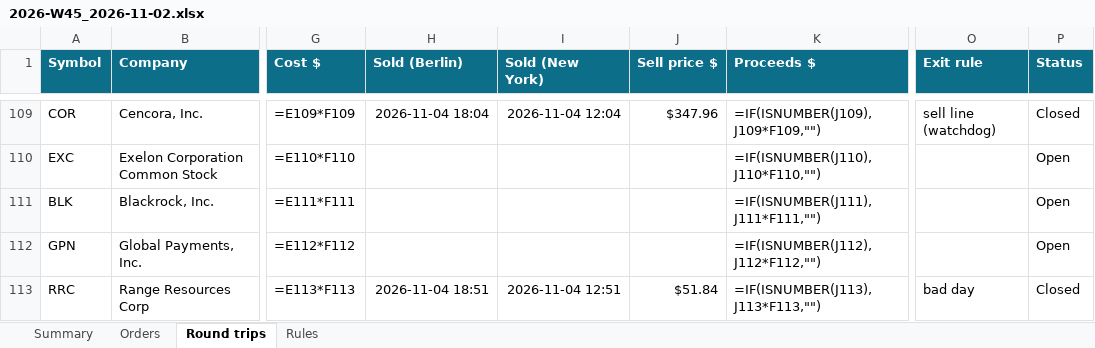
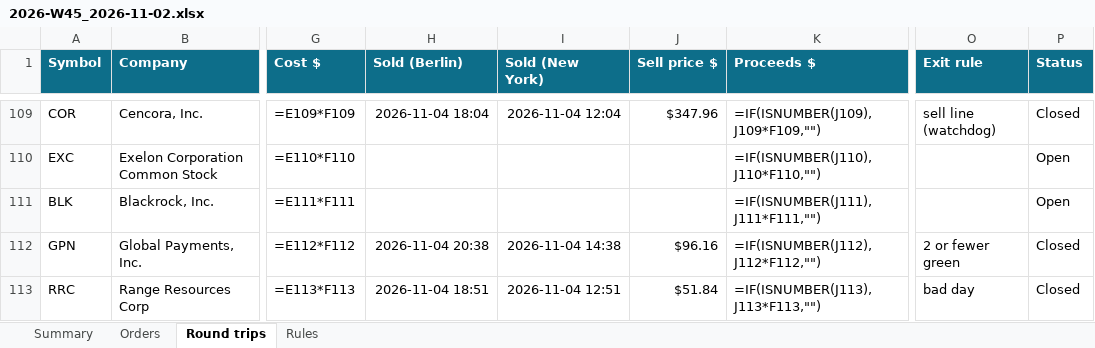
Before and after one commit to minto2196/my-claude-trade, an Excel workbook: trade-records/excel/2026-W45_2026-11-02.xlsx, sheet Round trips, drawn as a sheet; only a part is shown, gaps mark what is left out; values as stored, in another font and other column widths than the file's, no borders; formulas without a stored value are shown as written; conditional formats and table styles not drawn; the diff names each change by its address in the sheet, - before the commit and + after, or states it on an @@ line.

```diff
--- a/trade-records/excel/2026-W45_2026-11-02.xlsx (sheet Round trips)
+++ b/trade-records/excel/2026-W45_2026-11-02.xlsx (sheet Round trips)
-H112 (Sold (Berlin)): (empty)
+H112 (Sold (Berlin)): 2026-11-04 20:38
-I112 (Sold (New York)): (empty)
+I112 (Sold (New York)): 2026-11-04 14:38
-J112 (Sell price $): (empty)
+J112 (Sell price $): $96.16
-O112 (Exit rule): (empty)
+O112 (Exit rule): 2 or fewer green
-P112 (Status): Open
+P112 (Status): Closed
```
Also changed, not shown: sheet Orders, sheet Summary, 4 other files.
